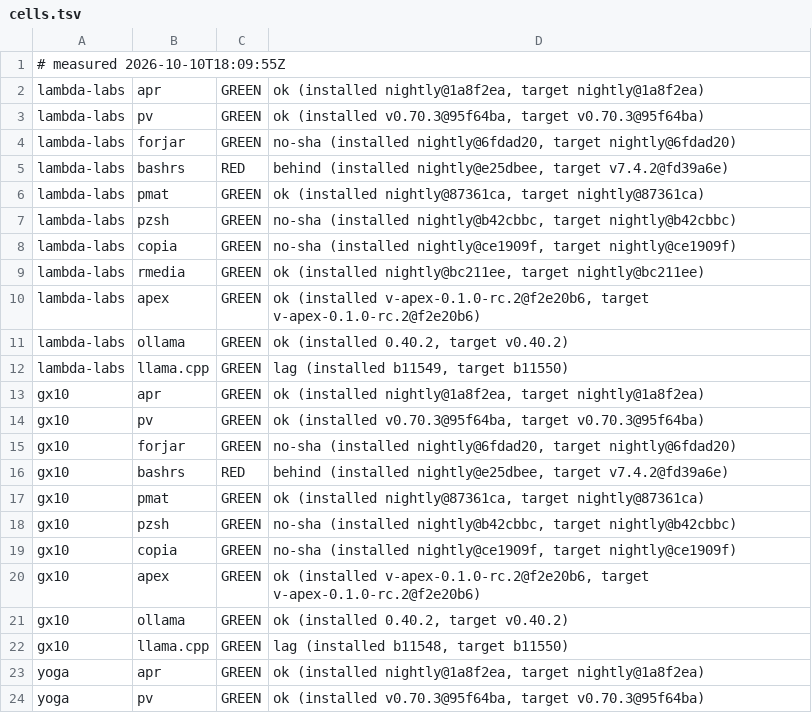
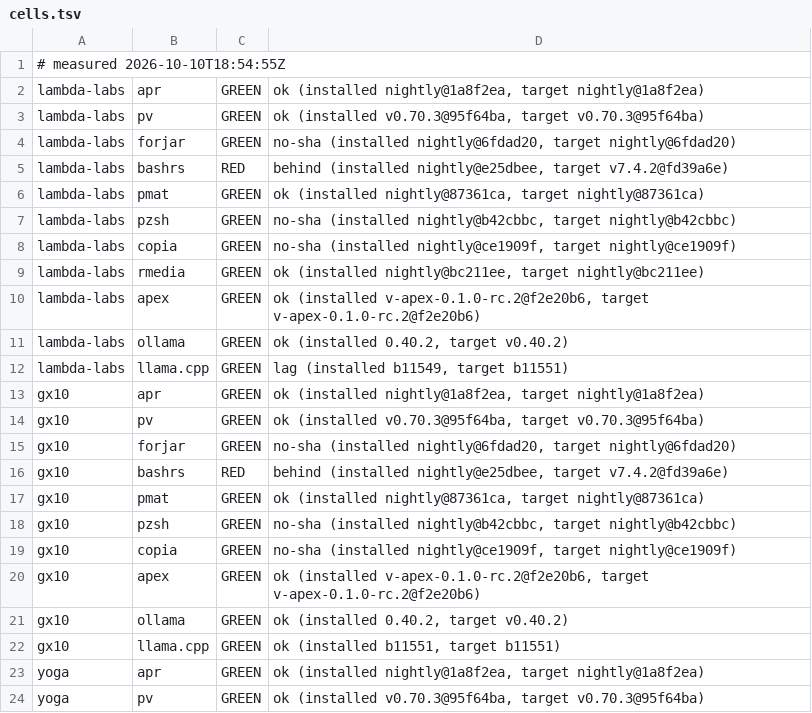
Before and after one commit to Zahgon/aprender, a TSV file: fleet/cells.tsv, drawn as a sheet; only a part is shown.

Commit message:
fleet cells 2026-10-10T18:54:55Z (fleet-drift)

```diff
--- a/fleet/cells.tsv
+++ b/fleet/cells.tsv
@@ -1,2 +1,2 @@
-# measured 2026-10-10T18:09:55Z
+# measured 2026-10-10T18:54:55Z
 lambda-labs	apr	GREEN	ok (installed nightly@1a8f2ea, target nightly@1a8f2ea)
@@ -11,3 +11,3 @@ lambda-labs	apex	GREEN	ok (installed v-apex-0.1.0-rc.2@f2e20b6, target v-apex-0.
 lambda-labs	ollama	GREEN	ok (installed 0.40.2, target v0.40.2)
-lambda-labs	llama.cpp	GREEN	lag (installed b11549, target b11550)
+lambda-labs	llama.cpp	GREEN	lag (installed b11549, target b11551)
 gx10	apr	GREEN	ok (installed nightly@1a8f2ea, target nightly@1a8f2ea)
@@ -21,3 +21,3 @@ gx10	apex	GREEN	ok (installed v-apex-0.1.0-rc.2@f2e20b6, target v-apex-0.1.0-rc.
 gx10	ollama	GREEN	ok (installed 0.40.2, target v0.40.2)
-gx10	llama.cpp	GREEN	lag (installed b11548, target b11550)
+gx10	llama.cpp	GREEN	ok (installed b11551, target b11551)
 yoga	apr	GREEN	ok (installed nightly@1a8f2ea, target nightly@1a8f2ea)
```
